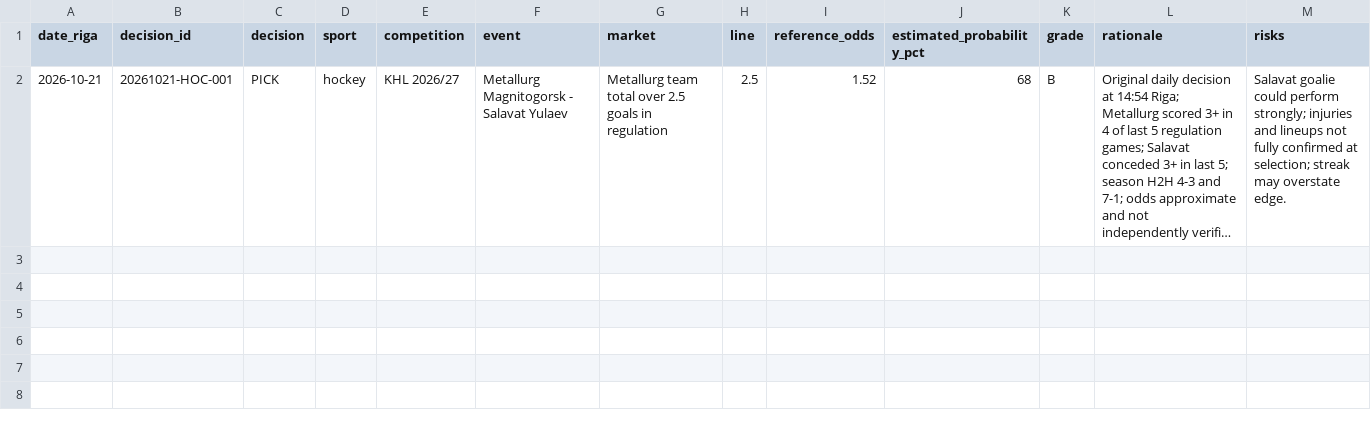
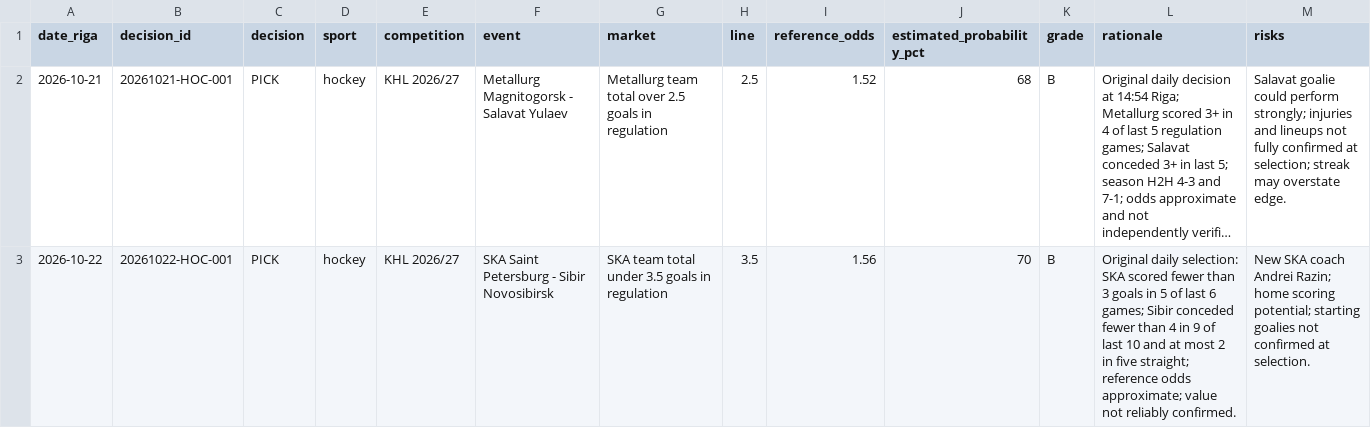
Before and after one commit to Abrukovs/ChatGPT, a CSV file: daily_decisions.csv, drawn as a sheet; only a part is shown; long unchanged cells end in …; rows hold the shown columns only; the diff names each change by its address in the sheet, - before the commit and + after, or states it on an @@ line.

Commit message:
Record original 2026-10-22 SKA-Sibir daily decision

```diff
--- a/daily_decisions.csv
+++ b/daily_decisions.csv
+row 3: 2026-10-22 | 20261022-HOC-001 | PICK | hockey | KHL 2026/27 | SKA Saint Petersburg - Sibir Novosibirsk | SKA team total under 3.5 goals in regulation | 3.5 | 1.56 | 70 | B | Original daily selection: SKA scored fewer than 3 goals in 5 of last 6 games; Sibir conceded fewer than 4 in 9 of last 10 and at most 2 in five straight; reference odds approximate; value not reliably confirmed. | New SKA coach Andrei Razin; home scoring potential; starting goalies not confirmed at selection.
```
